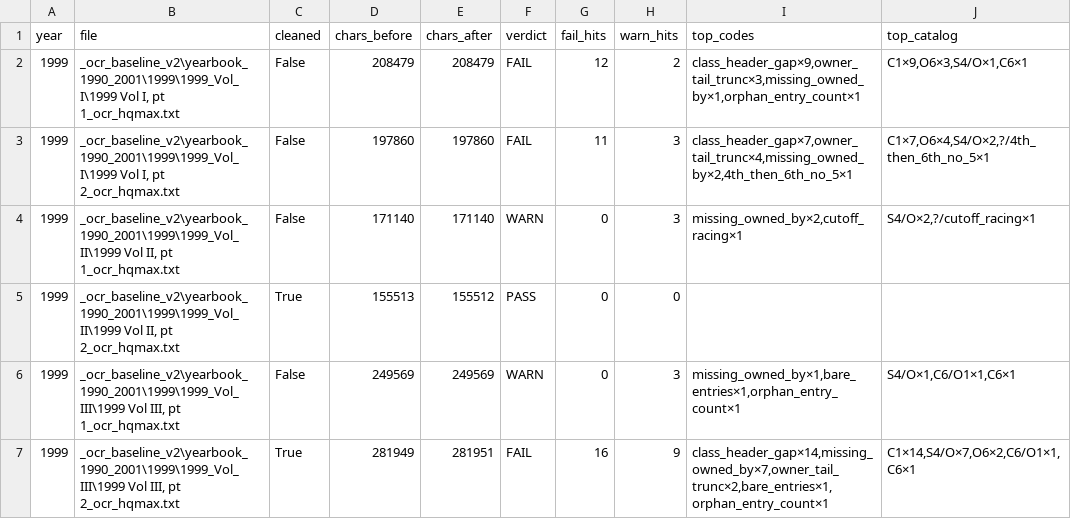
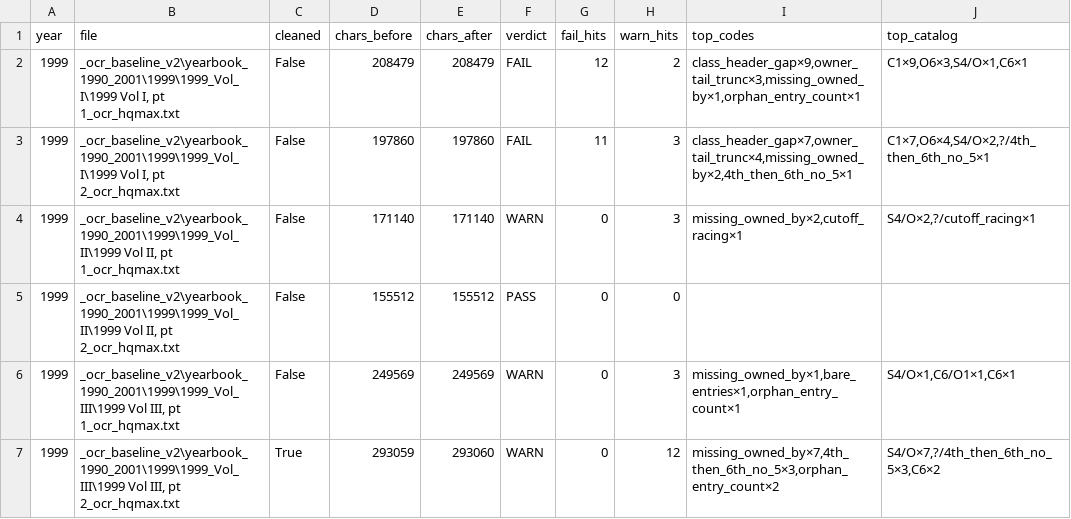
Before and after one commit to mwtorq/jrtca_results, a CSV file: _b6b_ingest_audit_1999.csv, drawn as a sheet.

Commit message:
Clear 1999 Vol III pt2 to WARN (year FAIL 3 to 2).
Keep Entries;/Jumpers/Brace/Utility headers; image-proven C1/O6/H3 clears after hard-timeout OCR resume.

```diff
--- a/_b6b_ingest_audit_1999.csv
+++ b/_b6b_ingest_audit_1999.csv
@@ -4,4 +4,4 @@ year,file,cleaned,chars_before,chars_after,verdict,fail_hits,warn_hits,top_codes
 1999,"_ocr_baseline_v2\yearbook_1990_2001\1999\1999_Vol_II\1999 Vol II, pt 1_ocr_hqmax.txt",False,171140,171140,WARN,0,3,"missing_owned_by×2,cutoff_racing×1","S4/O×2,?/cutoff_racing×1"
-1999,"_ocr_baseline_v2\yearbook_1990_2001\1999\1999_Vol_II\1999 Vol II, pt 2_ocr_hqmax.txt",True,155513,155512,PASS,0,0,,
+1999,"_ocr_baseline_v2\yearbook_1990_2001\1999\1999_Vol_II\1999 Vol II, pt 2_ocr_hqmax.txt",False,155512,155512,PASS,0,0,,
 1999,"_ocr_baseline_v2\yearbook_1990_2001\1999\1999_Vol_III\1999 Vol III, pt 1_ocr_hqmax.txt",False,249569,249569,WARN,0,3,"missing_owned_by×1,bare_entries×1,orphan_entry_count×1","S4/O×1,C6/O1×1,C6×1"
-1999,"_ocr_baseline_v2\yearbook_1990_2001\1999\1999_Vol_III\1999 Vol III, pt 2_ocr_hqmax.txt",True,281949,281951,FAIL,16,9,"class_header_gap×14,missing_owned_by×7,owner_tail_trunc×2,bare_entries×1,orphan_entry_count×1","C1×14,S4/O×7,O6×2,C6/O1×1,C6×1"
+1999,"_ocr_baseline_v2\yearbook_1990_2001\1999\1999_Vol_III\1999 Vol III, pt 2_ocr_hqmax.txt",True,293059,293060,WARN,0,12,"missing_owned_by×7,4th_then_6th_no_5×3,orphan_entry_count×2","S4/O×7,?/4th_then_6th_no_5×3,C6×2"
```
Also changed, not shown: 5 other files.
